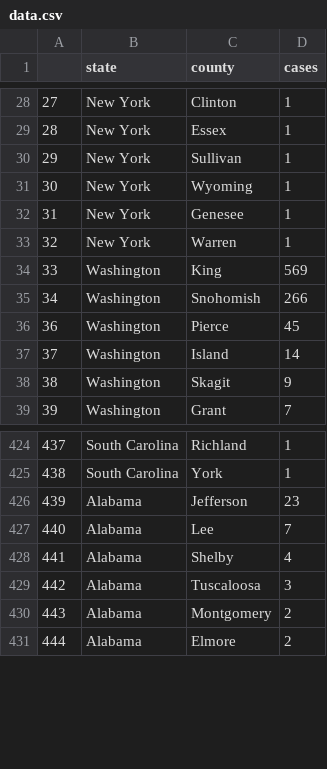
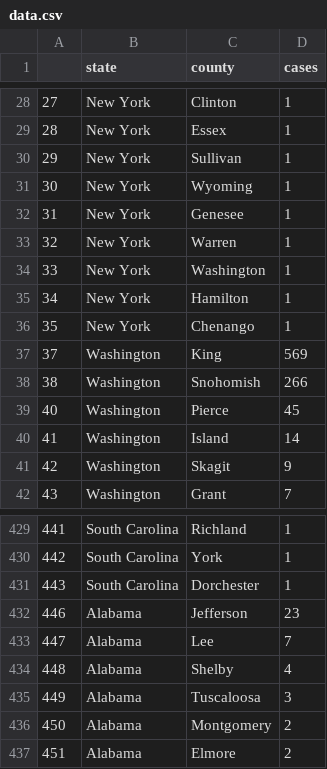
Before and after one commit to randel/COVID-19-US-county-map, a CSV file: data.csv, drawn as a sheet; only a part is shown, gaps mark what is left out; addresses are those after the commit; the diff covers the shown part only; the diff names each change by its address in the sheet, - before the commit and + after, or states it on an @@ line.

```diff
--- a/data.csv
+++ b/data.csv
+row 34: 33 | New York | Washington | 1
+row 35: 34 | New York | Hamilton | 1
+row 36: 35 | New York | Chenango | 1
@@ column A renumbered from row 37 down @@
+row 431: 443 | South Carolina | Dorchester | 1
```
Also changed, not shown: 9 added rows, 7 removed rows, 3 moved rows and 1 edited cell elsewhere in this file, 1 other file.
